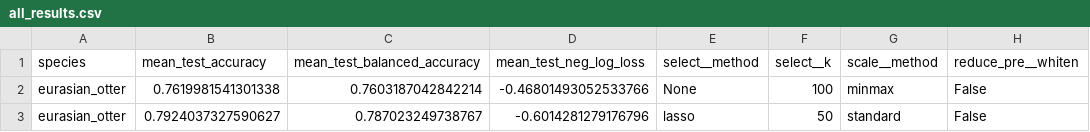
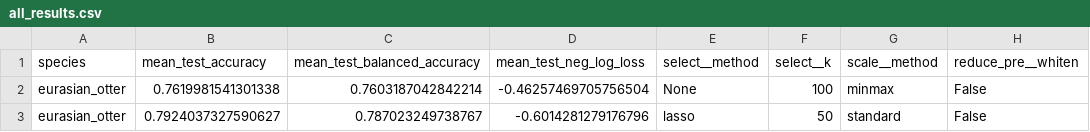
Before and after one commit to FKistner85/FIT_package, a CSV file: results/data/eurasian_otter_random_search_standard_metrics/all_results.csv, drawn as a sheet; only a part is shown; the diff names each change by its address in the sheet, - before the commit and + after, or states it on an @@ line.

```diff
--- a/results/data/eurasian_otter_random_search_standard_metrics/all_results.csv
+++ b/results/data/eurasian_otter_random_search_standard_metrics/all_results.csv
-D2 (mean_test_neg_log_loss): -0.46801493052533766
+D2 (mean_test_neg_log_loss): -0.46257469705756504
```
Also changed, not shown: results/data/eurasian_otter_random_search_standard_metrics/best_models.csv, 12 other files.
